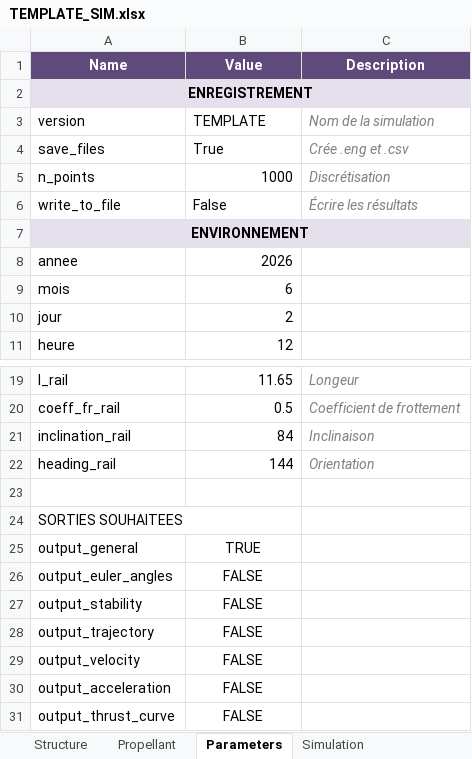
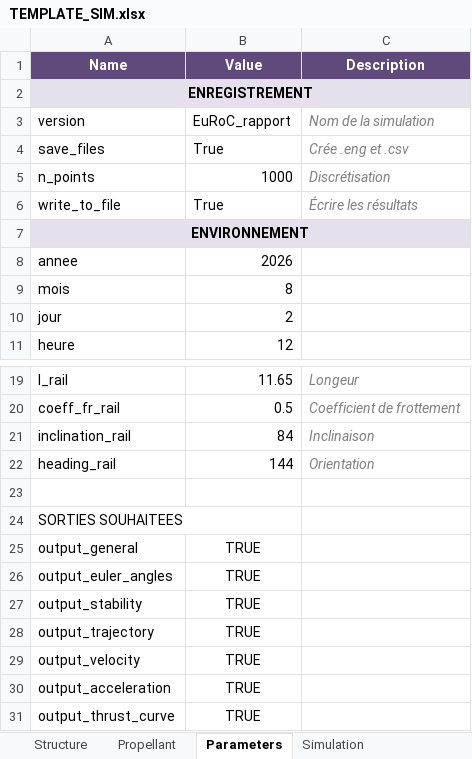
Before and after one commit to EPFLRocketTeam/2027_C_FD_SIM_Rocketpy, an Excel workbook: RocketPy_27/TEMPLATE_SIM/TEMPLATE_SIM.xlsx, sheet Parameters, drawn as a sheet; only a part is shown, gaps mark what is left out; values as stored, in another font and other column widths than the file's, no borders; the diff names each change by its address in the sheet, - before the commit and + after, or states it on an @@ line.

Commit message:
update Excel template

```diff
--- a/RocketPy_27/TEMPLATE_SIM/TEMPLATE_SIM.xlsx (sheet Parameters)
+++ b/RocketPy_27/TEMPLATE_SIM/TEMPLATE_SIM.xlsx (sheet Parameters)
-B3 (Value): TEMPLATE
+B3 (Value): EuRoC_rapport
-B6 (Value): False
+B6 (Value): True
-B9 (Value): 6
+B9 (Value): 8
-B26:B31 (Value): FALSE
+B26:B31 (Value): TRUE
```
Also changed, not shown: sheet Structure, sheet Propellant, sheet Simulation.
